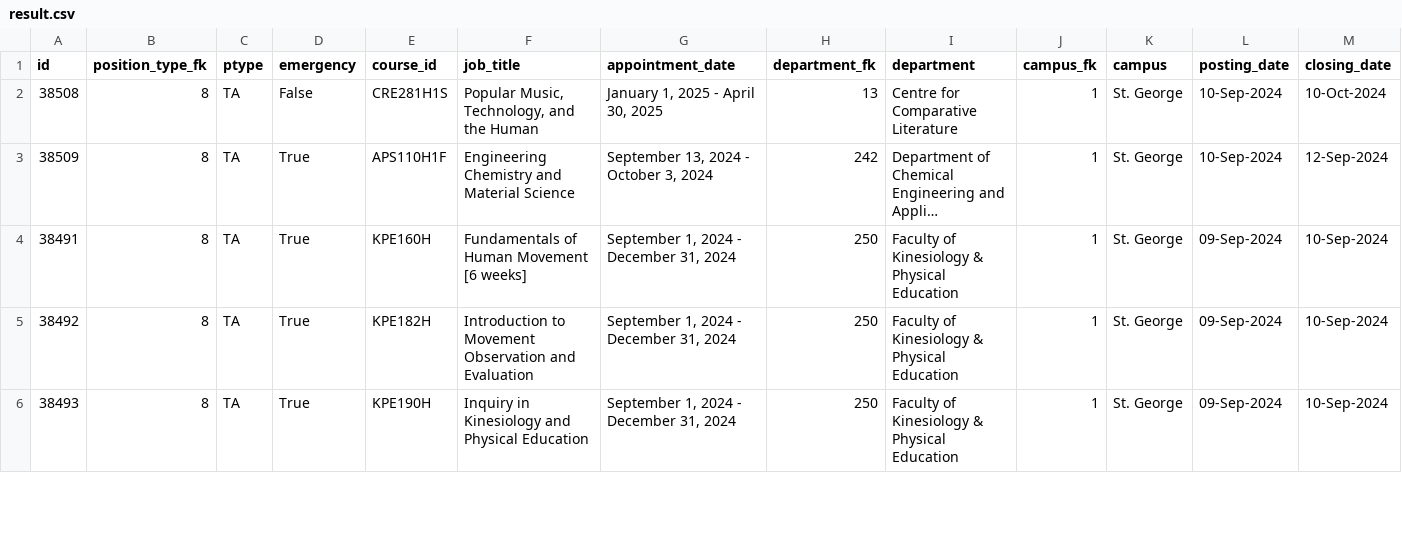
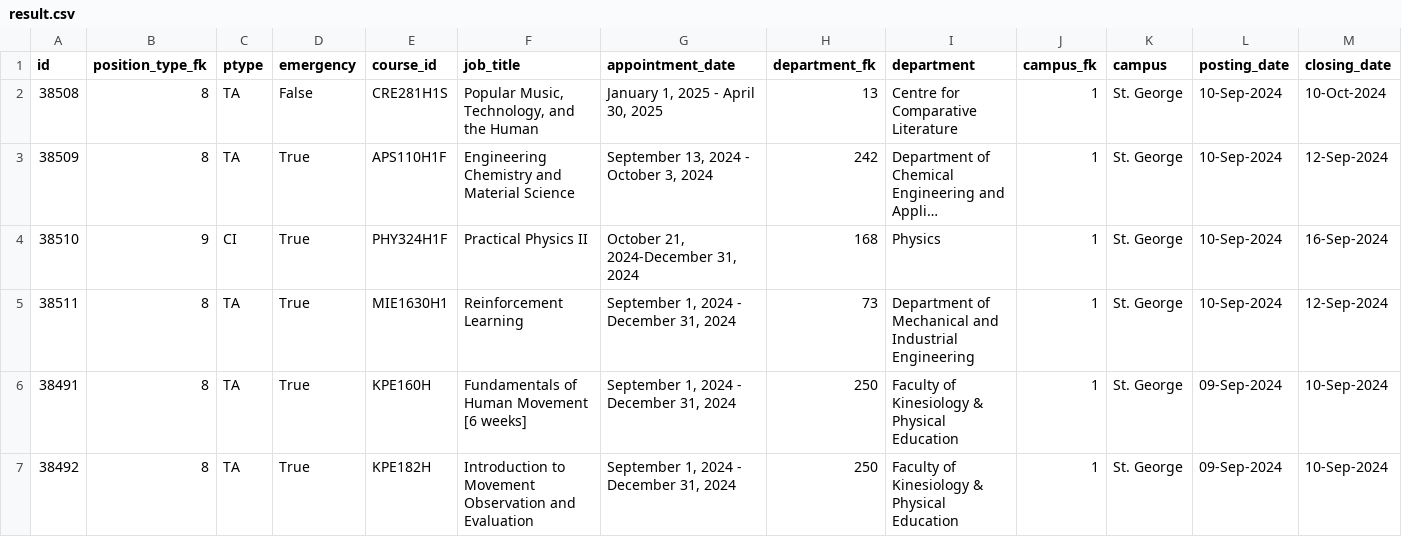
Before and after one commit to Nathan903/unit1.hrandequity.utoronto.ca, a CSV file: result.csv, drawn as a sheet; only a part is shown; the shorter side is filled out with more unchanged rows; long unchanged cells end in …; rows hold the shown columns only; the diff names each change by its address in the sheet, - before the commit and + after, or states it on an @@ line.

```diff
--- a/result.csv
+++ b/result.csv
+row 4: 38510 | 9 | CI | True | PHY324H1F | Practical Physics II | October 21, 2024-December 31, 2024 | 168 | Physics | 1 | St. George | 10-Sep-2024 | 16-Sep-2024
+row 5: 38511 | 8 | TA | True | MIE1630H1 | Reinforcement Learning | September 1, 2024 - December 31, 2024 | 73 | Department of Mechanical and Industrial Engineering | 1 | St. George | 10-Sep-2024 | 12-Sep-2024
```
Also changed, not shown: 1 other file.
